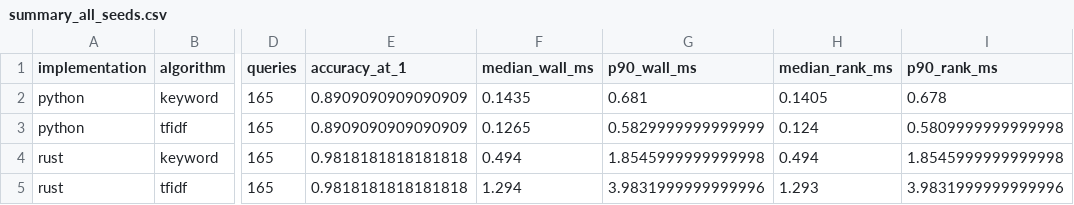
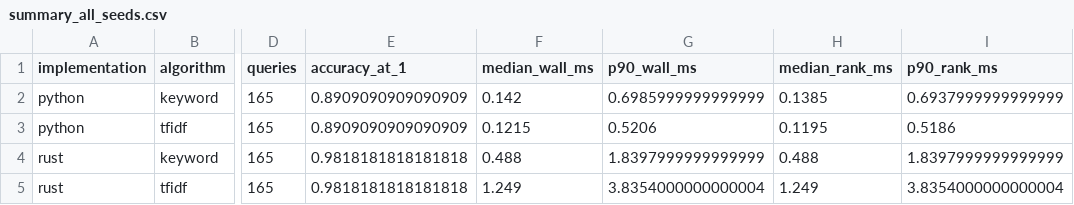
Before and after one commit to John-JonSteyn/RuleBasedChatbotComparison, a CSV file: Results/Bench/summary_all_seeds.csv, drawn as a sheet; only a part is shown, gaps mark what is left out; the diff names each change by its address in the sheet, - before the commit and + after, or states it on an @@ line.

```diff
--- a/Results/Bench/summary_all_seeds.csv
+++ b/Results/Bench/summary_all_seeds.csv
-F2 (median_wall_ms): 0.1435
+F2 (median_wall_ms): 0.142
-G2 (p90_wall_ms): 0.681
+G2 (p90_wall_ms): 0.6985999999999999
-H2 (median_rank_ms): 0.1405
+H2 (median_rank_ms): 0.1385
-I2 (p90_rank_ms): 0.678
+I2 (p90_rank_ms): 0.6937999999999999
-F3 (median_wall_ms): 0.1265
+F3 (median_wall_ms): 0.1215
-G3 (p90_wall_ms): 0.5829999999999999
+G3 (p90_wall_ms): 0.5206
-H3 (median_rank_ms): 0.124
+H3 (median_rank_ms): 0.1195
-I3 (p90_rank_ms): 0.5809999999999998
+I3 (p90_rank_ms): 0.5186
-F4 (median_wall_ms): 0.494
+F4 (median_wall_ms): 0.488
-G4 (p90_wall_ms): 1.8545999999999998
+G4 (p90_wall_ms): 1.8397999999999999
-H4 (median_rank_ms): 0.494
+H4 (median_rank_ms): 0.488
-I4 (p90_rank_ms): 1.8545999999999998
+I4 (p90_rank_ms): 1.8397999999999999
-F5 (median_wall_ms): 1.294
+F5 (median_wall_ms): 1.249
-G5 (p90_wall_ms): 3.9831999999999996
+G5 (p90_wall_ms): 3.8354000000000004
-H5 (median_rank_ms): 1.293
+H5 (median_rank_ms): 1.249
-I5 (p90_rank_ms): 3.9831999999999996
+I5 (p90_rank_ms): 3.8354000000000004
```
Also changed, not shown: Results/Bench/errors_all_seeds.csv, Results/Bench/results_seed_26.csv, 22 other files.
